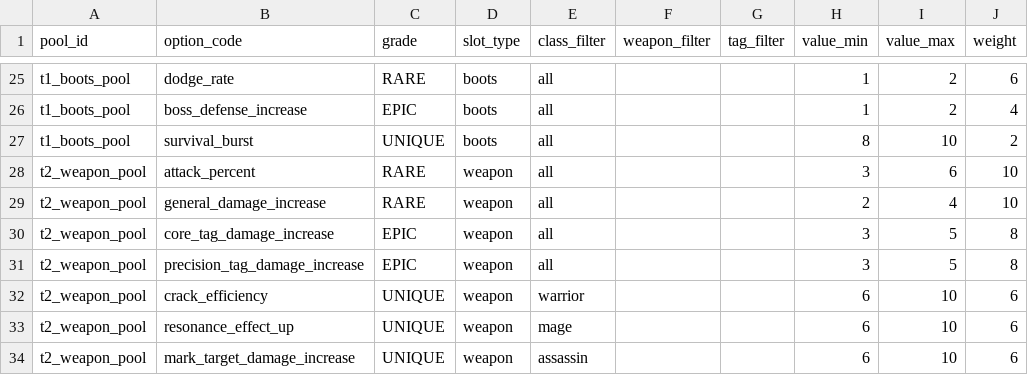
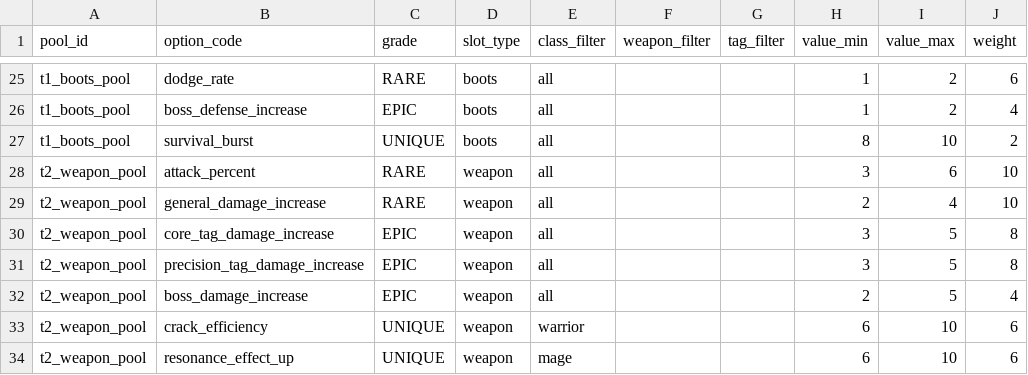
Before and after one commit to Zenonsufu0/porong-server, a CSV file: server-config/empire-rpg/seeds/growth_potential_option_pool.csv, drawn as a sheet; only a part is shown, gaps mark what is left out; the shorter side is filled out with more unchanged rows.

Commit message:
§6-34 Codex P2/P3 수정 —   boss_damage_increase seed 추가·무기변경lore 잠재·세부스탯 표시

```diff
--- a/server-config/empire-rpg/seeds/growth_potential_option_pool.csv
+++ b/server-config/empire-rpg/seeds/growth_potential_option_pool.csv
@@ -31,2 +31,3 @@ t2_weapon_pool,core_tag_damage_increase,EPIC,weapon,all,,,3,5,8
 t2_weapon_pool,precision_tag_damage_increase,EPIC,weapon,all,,,3,5,8
+t2_weapon_pool,boss_damage_increase,EPIC,weapon,all,,,2,5,4
 t2_weapon_pool,crack_efficiency,UNIQUE,weapon,warrior,,,6,10,6
```
Also changed, not shown: 3 other files.
